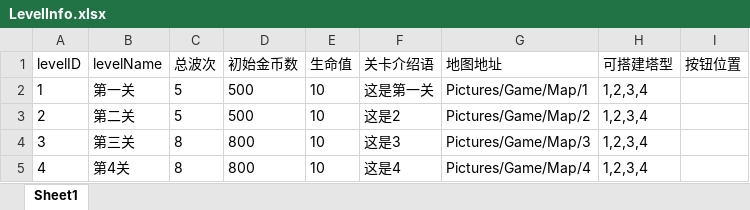
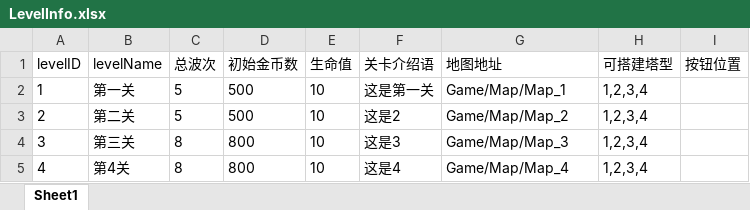
Before and after one commit to takararei/MyUnityGame, an Excel workbook: Excel/LevelInfo.xlsx, sheet Sheet1, drawn as a sheet; values as stored, in another font and other column widths than the file's, no borders; the diff names each change by its address in the sheet, - before the commit and + after, or states it on an @@ line.

```diff
--- a/Excel/LevelInfo.xlsx (sheet Sheet1)
+++ b/Excel/LevelInfo.xlsx (sheet Sheet1)
-G2 (地图地址): Pictures/Game/Map/1
+G2 (地图地址): Game/Map/Map_1
-G3 (地图地址): Pictures/Game/Map/2
+G3 (地图地址): Game/Map/Map_2
-G4 (地图地址): Pictures/Game/Map/3
+G4 (地图地址): Game/Map/Map_3
-G5 (地图地址): Pictures/Game/Map/4
+G5 (地图地址): Game/Map/Map_4
```
Also changed, not shown: Excel/EnemyInfo.xlsx, Excel/RoundData.xlsx, 34 other files.
